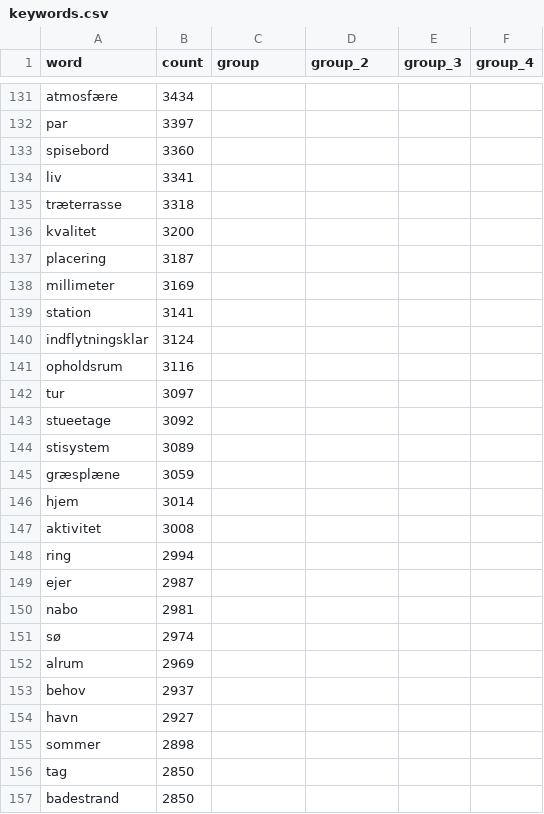
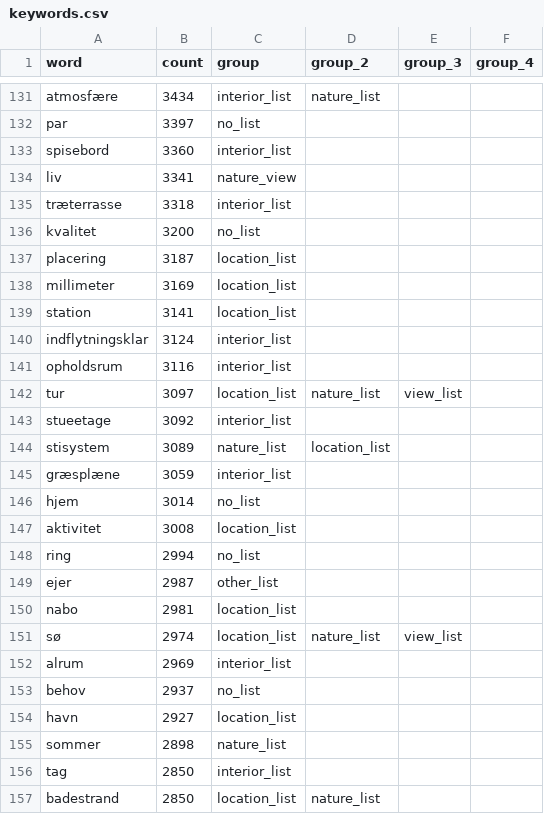
Before and after one commit to Fin-san/SODAS2020_group2, a CSV file: keywords.csv, drawn as a sheet; only a part is shown, gaps mark what is left out; the diff covers the shown part only; the diff names each change by its address in the sheet, - before the commit and + after, or states it on an @@ line.

```diff
--- a/keywords.csv
+++ b/keywords.csv
-C131 (group): (empty)
+C131 (group): interior_list
-D131 (group_2): (empty)
+D131 (group_2): nature_list
-C132 (group): (empty)
+C132 (group): no_list
-C133 (group): (empty)
+C133 (group): interior_list
-C134 (group): (empty)
+C134 (group): nature_view
-C135 (group): (empty)
+C135 (group): interior_list
-C136 (group): (empty)
+C136 (group): no_list
-C137:C139 (group): (empty)
+C137:C139 (group): location_list
-C140:C141 (group): (empty)
+C140:C141 (group): interior_list
-C142 (group): (empty)
+C142 (group): location_list
-D142 (group_2): (empty)
+D142 (group_2): nature_list
-E142 (group_3): (empty)
+E142 (group_3): view_list
-C143 (group): (empty)
+C143 (group): interior_list
-C144 (group): (empty)
+C144 (group): nature_list
-D144 (group_2): (empty)
+D144 (group_2): location_list
-C145 (group): (empty)
+C145 (group): interior_list
-C146 (group): (empty)
+C146 (group): no_list
-C147 (group): (empty)
+C147 (group): location_list
-C148 (group): (empty)
+C148 (group): no_list
-C149 (group): (empty)
+C149 (group): other_list
-C150:C151 (group): (empty)
+C150:C151 (group): location_list
-D151 (group_2): (empty)
+D151 (group_2): nature_list
-E151 (group_3): (empty)
+E151 (group_3): view_list
-C152 (group): (empty)
+C152 (group): interior_list
-C153 (group): (empty)
+C153 (group): no_list
-C154 (group): (empty)
+C154 (group): location_list
-C155 (group): (empty)
+C155 (group): nature_list
-C156 (group): (empty)
+C156 (group): interior_list
-C157 (group): (empty)
+C157 (group): location_list
-D157 (group_2): (empty)
+D157 (group_2): nature_list
```
Also changed, not shown: 81 edited cells elsewhere in this file, 2 other files.
